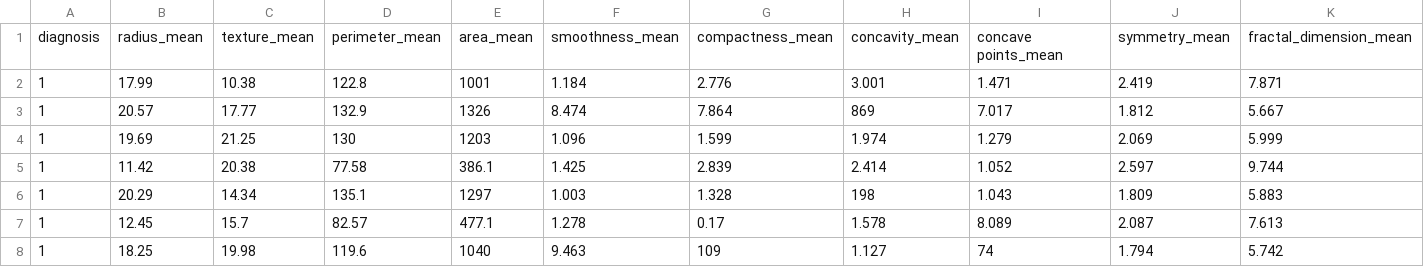
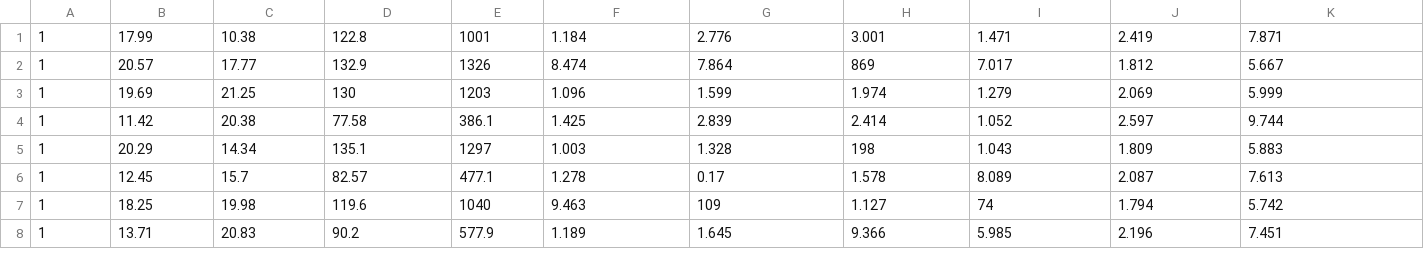
Before and after one commit to M4tiasToreta/random-forest-from-scratch, a CSV file: data.csv, drawn as a sheet; only a part is shown; the shorter side is filled out with more unchanged rows; rows hold the shown columns only; the diff names each change by its address in the sheet, - before the commit and + after, or states it on an @@ line.

Commit message:
more accurate data

```diff
--- a/data.csv
+++ b/data.csv
-row 1: diagnosis | radius_mean | texture_mean | perimeter_mean | area_mean | smoothness_mean | compactness_mean | concavity_mean | concave points_mean | symmetry_mean | fractal_dimension_mean
```
